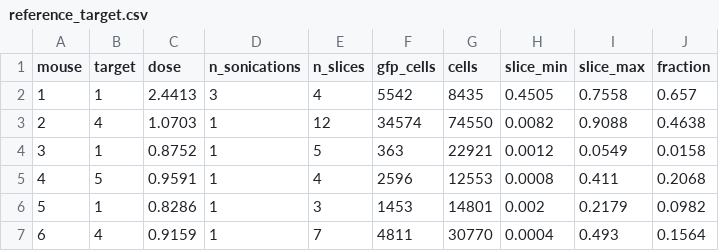
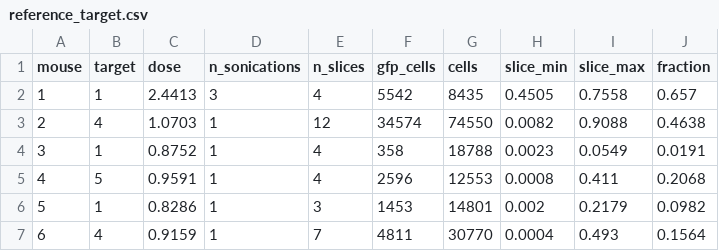
Before and after one commit to andrewbrodriguez/fus-controller, a CSV file: results/histology/slices/reference_target.csv, drawn as a sheet.

```diff
--- a/results/histology/slices/reference_target.csv
+++ b/results/histology/slices/reference_target.csv
@@ -3,3 +3,3 @@ mouse,target,dose,n_sonications,n_slices,gfp_cells,cells,slice_min,slice_max,fra
 2,4,1.0703,1,12,34574,74550,0.0082,0.9088,0.4638
-3,1,0.8752,1,5,363,22921,0.0012,0.0549,0.0158
+3,1,0.8752,1,4,358,18788,0.0023,0.0549,0.0191
 4,5,0.9591,1,4,2596,12553,0.0008,0.411,0.2068
```
Also changed, not shown: results/histology/region/region_delivery.csv, results/histology/region/region_tests.csv, 8 other files.
